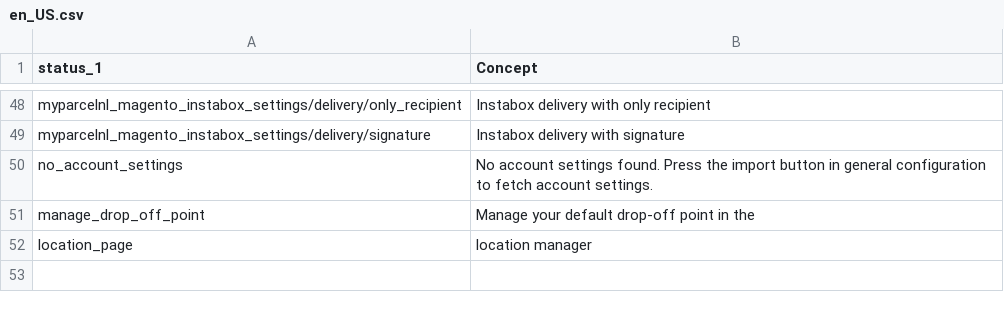
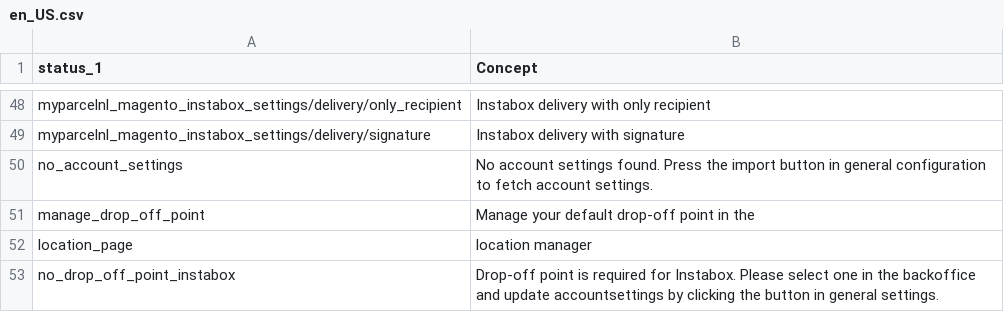
Before and after one commit to myparcelnl/magento, a CSV file: i18n/en_US.csv, drawn as a sheet; only a part is shown, gaps mark what is left out.

```diff
--- a/i18n/en_US.csv
+++ b/i18n/en_US.csv
@@ -52 +52,2 @@ manage_drop_off_point, Manage your default drop-off point in the
 location_page, location manager
+no_drop_off_point_instabox, Drop-off point is required for Instabox. Please select one in the backoffice and update accountsettings by clicking the button in general settings.
```
Also changed, not shown: i18n/nl_NL.csv, 5 other files.
